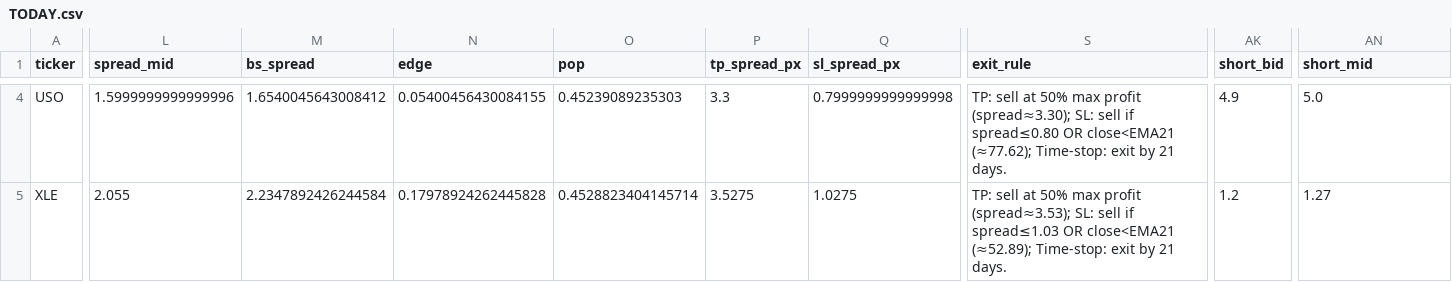
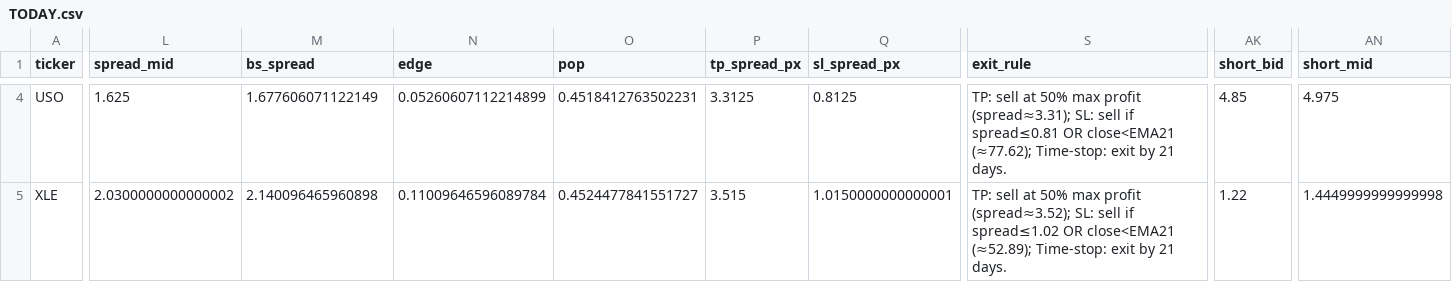
Before and after one commit to aglucaci/options, a CSV file: tables/TODAY.csv, drawn as a sheet; only a part is shown, gaps mark what is left out; the diff covers the shown part only; the diff names each change by its address in the sheet, - before the commit and + after, or states it on an @@ line.

```diff
--- a/tables/TODAY.csv
+++ b/tables/TODAY.csv
-L4 (spread_mid): 1.5999999999999996
+L4 (spread_mid): 1.625
-M4 (bs_spread): 1.6540045643008412
+M4 (bs_spread): 1.677606071122149
-N4 (edge): 0.05400456430084155
+N4 (edge): 0.05260607112214899
-O4 (pop): 0.45239089235303
+O4 (pop): 0.4518412763502231
-P4 (tp_spread_px): 3.3
+P4 (tp_spread_px): 3.3125
-Q4 (sl_spread_px): 0.7999999999999998
+Q4 (sl_spread_px): 0.8125
-S4 (exit_rule): …max profit (spread≈3.30); SL: sell if spread≤0.80 OR close<EMA21…
+S4 (exit_rule): …max profit (spread≈3.31); SL: sell if spread≤0.81 OR close<EMA21…
-AK4 (short_bid): 4.9
+AK4 (short_bid): 4.85
-AN4 (short_mid): 5.0
+AN4 (short_mid): 4.975
-L5 (spread_mid): 2.055
+L5 (spread_mid): 2.0300000000000002
-M5 (bs_spread): 2.2347892426244584
+M5 (bs_spread): 2.140096465960898
-N5 (edge): 0.17978924262445828
+N5 (edge): 0.11009646596089784
-O5 (pop): 0.4528823404145714
+O5 (pop): 0.4524477841551727
-P5 (tp_spread_px): 3.5275
+P5 (tp_spread_px): 3.515
-Q5 (sl_spread_px): 1.0275
+Q5 (sl_spread_px): 1.0150000000000001
-S5 (exit_rule): …max profit (spread≈3.53); SL: sell if spread≤1.03 OR close<EMA21…
+S5 (exit_rule): …max profit (spread≈3.52); SL: sell if spread≤1.02 OR close<EMA21…
-AK5 (short_bid): 1.2
+AK5 (short_bid): 1.22
-AN5 (short_mid): 1.27
+AN5 (short_mid): 1.4449999999999998
```
Also changed, not shown: 180 edited cells elsewhere in this file.
